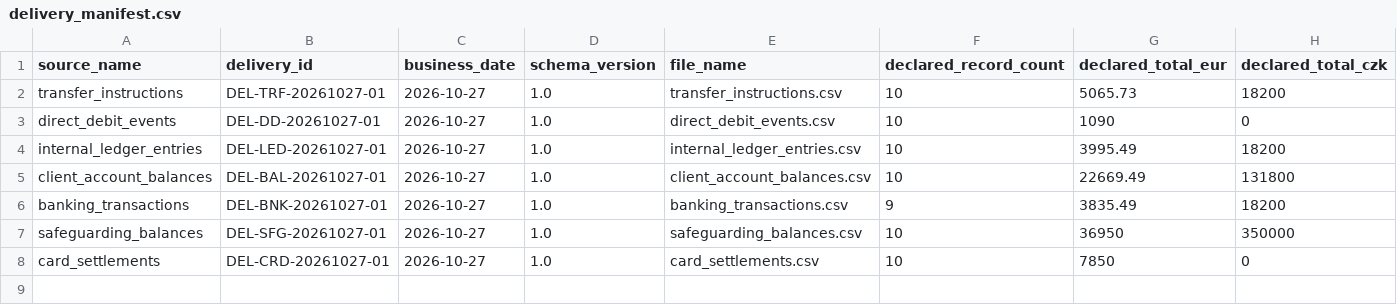
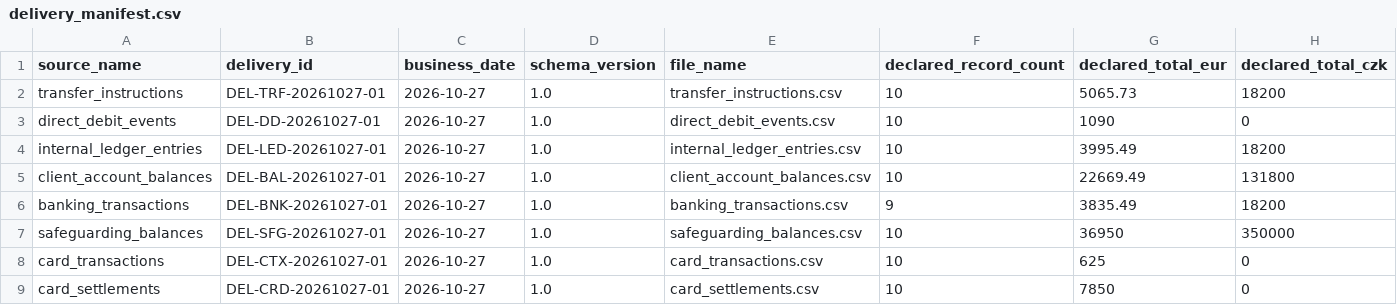
Before and after one commit to martiman/proofly, a CSV file: examples/synthetic-data/2026-10-27/delivery_manifest.csv, drawn as a sheet; only a part is shown; rows hold the shown columns only; the diff names each change by its address in the sheet, - before the commit and + after, or states it on an @@ line.

```diff
--- a/examples/synthetic-data/2026-10-27/delivery_manifest.csv
+++ b/examples/synthetic-data/2026-10-27/delivery_manifest.csv
+row 8: card_transactions | DEL-CTX-20261027-01 | 2026-10-27 | 1.0 | card_transactions.csv | 10 | 625 | 0
```
Also changed, not shown: examples/synthetic-data/2026-10-27/expected_findings.csv, 13 other files.
